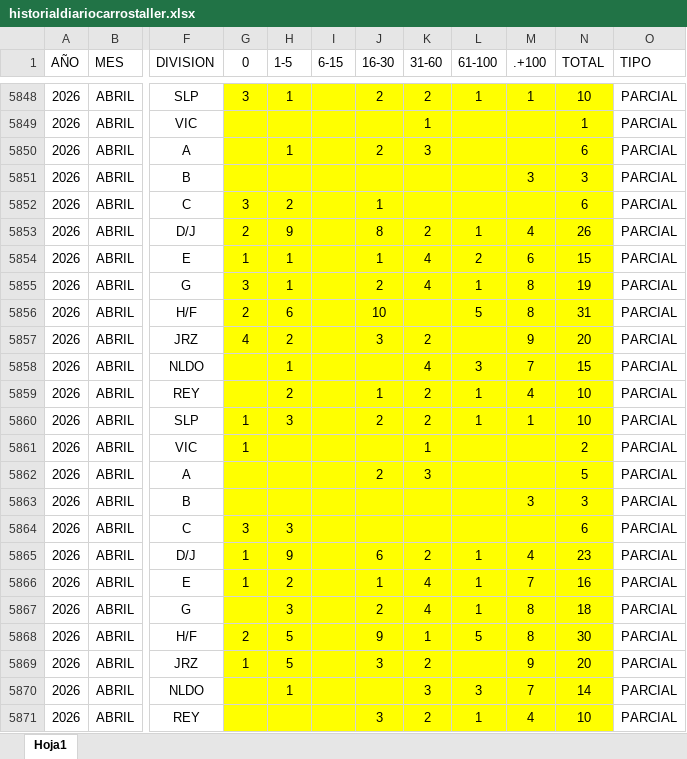
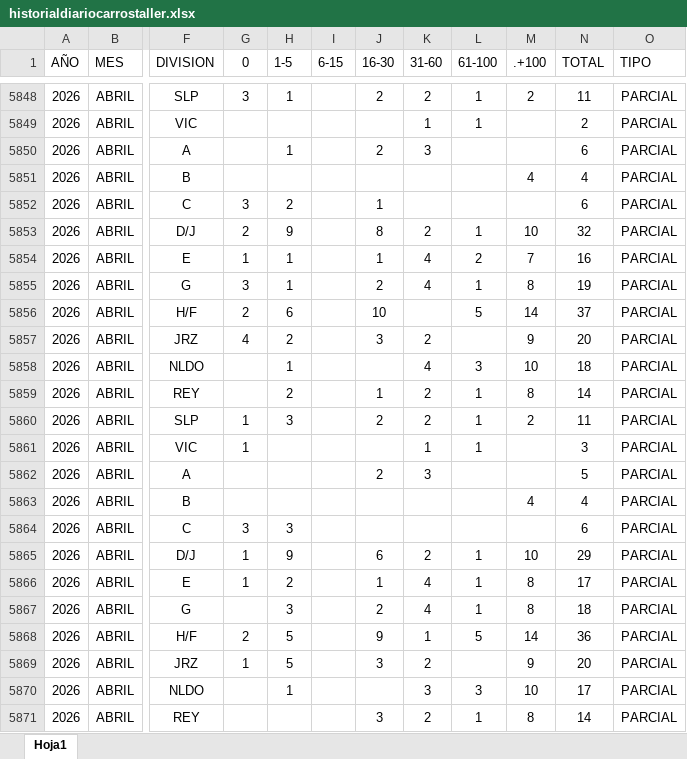
Before and after one commit to EDSALAS15/CARROSTALLERDIARIOYPROMEDIO, an Excel workbook: historialdiariocarrostaller.xlsx, sheet Hoja1, drawn as a sheet; only a part is shown, gaps mark what is left out; values as stored, in another font and other column widths than the file's, no borders; table styles not drawn; the diff covers the shown part only; the diff names each change by its address in the sheet, - before the commit and + after, or states it on an @@ line.

```diff
--- a/historialdiariocarrostaller.xlsx (sheet Hoja1)
+++ b/historialdiariocarrostaller.xlsx (sheet Hoja1)
-G5848:N5871 fill: #FFFF00
+G5848:N5871 fill: none
-M5848 (.+100): 1
+M5848 (.+100): 2
-N5848 (TOTAL): 10
+N5848 (TOTAL): 11
-L5849 (61-100): (empty)
+L5849 (61-100): 1
-N5849 (TOTAL): 1
+N5849 (TOTAL): 2
-M5851 (.+100): 3
+M5851 (.+100): 4
-N5851 (TOTAL): 3
+N5851 (TOTAL): 4
-M5853 (.+100): 4
+M5853 (.+100): 10
-N5853 (TOTAL): 26
+N5853 (TOTAL): 32
-M5854 (.+100): 6
+M5854 (.+100): 7
-N5854 (TOTAL): 15
+N5854 (TOTAL): 16
-M5856 (.+100): 8
+M5856 (.+100): 14
-N5856 (TOTAL): 31
+N5856 (TOTAL): 37
-M5858 (.+100): 7
+M5858 (.+100): 10
-N5858 (TOTAL): 15
+N5858 (TOTAL): 18
-M5859 (.+100): 4
+M5859 (.+100): 8
-N5859 (TOTAL): 10
+N5859 (TOTAL): 14
-M5860 (.+100): 1
+M5860 (.+100): 2
-N5860 (TOTAL): 10
+N5860 (TOTAL): 11
-L5861 (61-100): (empty)
+L5861 (61-100): 1
-N5861 (TOTAL): 2
+N5861 (TOTAL): 3
-M5863 (.+100): 3
+M5863 (.+100): 4
-N5863 (TOTAL): 3
+N5863 (TOTAL): 4
-M5865 (.+100): 4
+M5865 (.+100): 10
-N5865 (TOTAL): 23
+N5865 (TOTAL): 29
-M5866 (.+100): 7
+M5866 (.+100): 8
-N5866 (TOTAL): 16
+N5866 (TOTAL): 17
-M5868 (.+100): 8
+M5868 (.+100): 14
-N5868 (TOTAL): 30
+N5868 (TOTAL): 36
-M5870 (.+100): 7
+M5870 (.+100): 10
-N5870 (TOTAL): 14
+N5870 (TOTAL): 17
-M5871 (.+100): 4
+M5871 (.+100): 8
-N5871 (TOTAL): 10
+N5871 (TOTAL): 14
```
Also changed, not shown: 1209 edited cells and cell formats elsewhere in this sheet.
